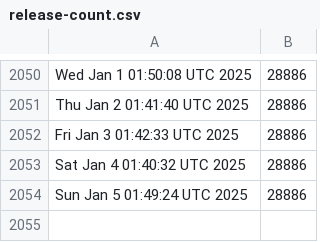
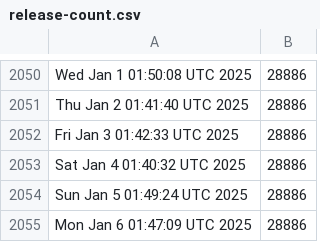
Before and after one commit to kgilmer/ghactions, a CSV file: release-count.csv, drawn as a sheet; only a part is shown, gaps mark what is left out.

```diff
--- a/release-count.csv
+++ b/release-count.csv
@@ -2054 +2054,2 @@ Sat Jan  4 01:40:32 UTC 2025,28886
 Sun Jan  5 01:49:24 UTC 2025,28886
+Mon Jan  6 01:47:09 UTC 2025,28886
```
Also changed, not shown: iso-release-count.csv.
